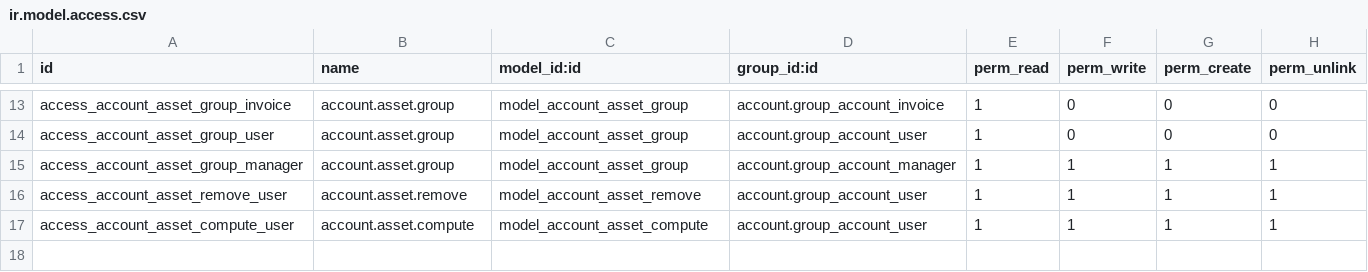
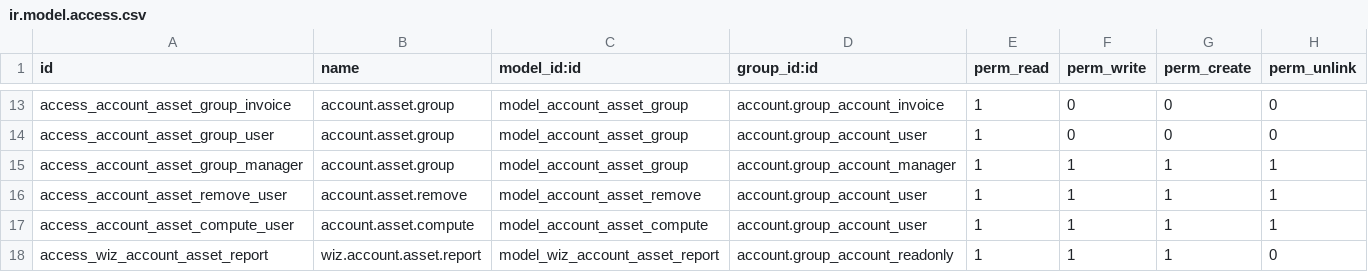
Before and after one commit to BADEP/account-financial-tools, a CSV file: account_asset_management/security/ir.model.access.csv, drawn as a sheet; only a part is shown, gaps mark what is left out.

```diff
--- a/account_asset_management/security/ir.model.access.csv
+++ b/account_asset_management/security/ir.model.access.csv
@@ -17 +17,2 @@ access_account_asset_remove_user,account.asset.remove,model_account_asset_remove
 access_account_asset_compute_user,account.asset.compute,model_account_asset_compute,account.group_account_user,1,1,1,1
+access_wiz_account_asset_report,wiz.account.asset.report,model_wiz_account_asset_report,account.group_account_readonly,1,1,1,0
```
Also changed, not shown: 13 other files.
